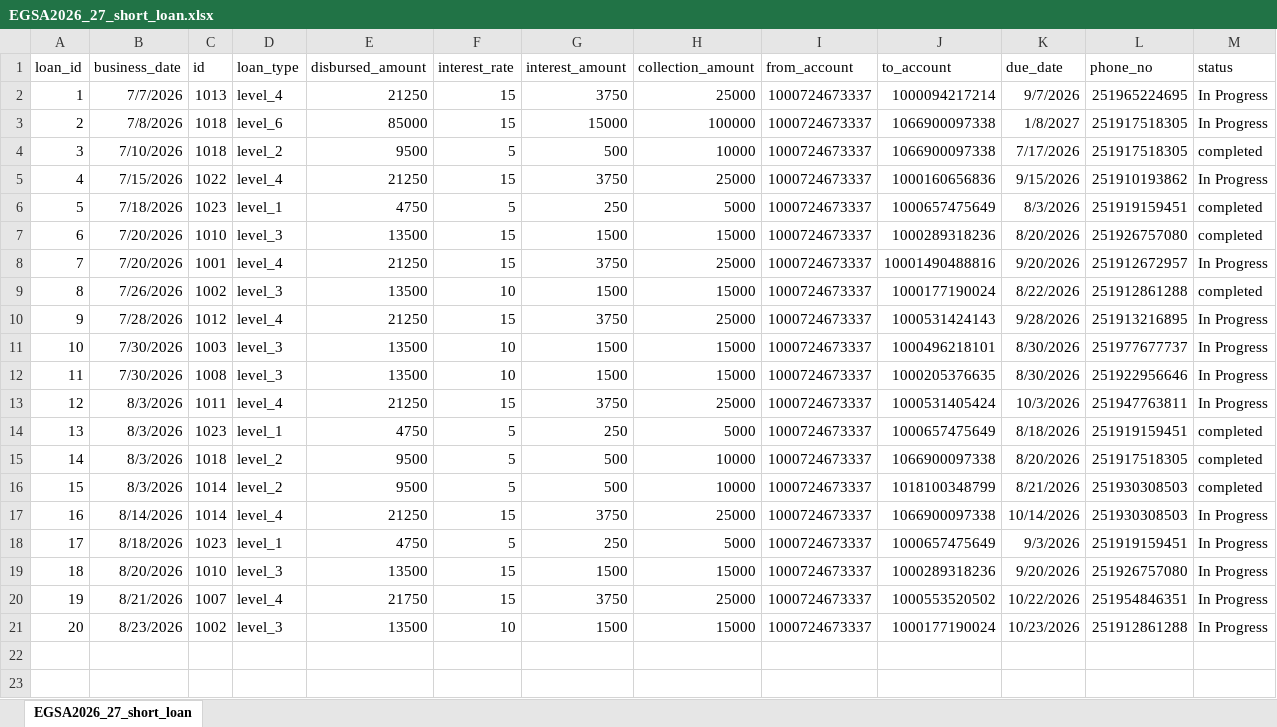
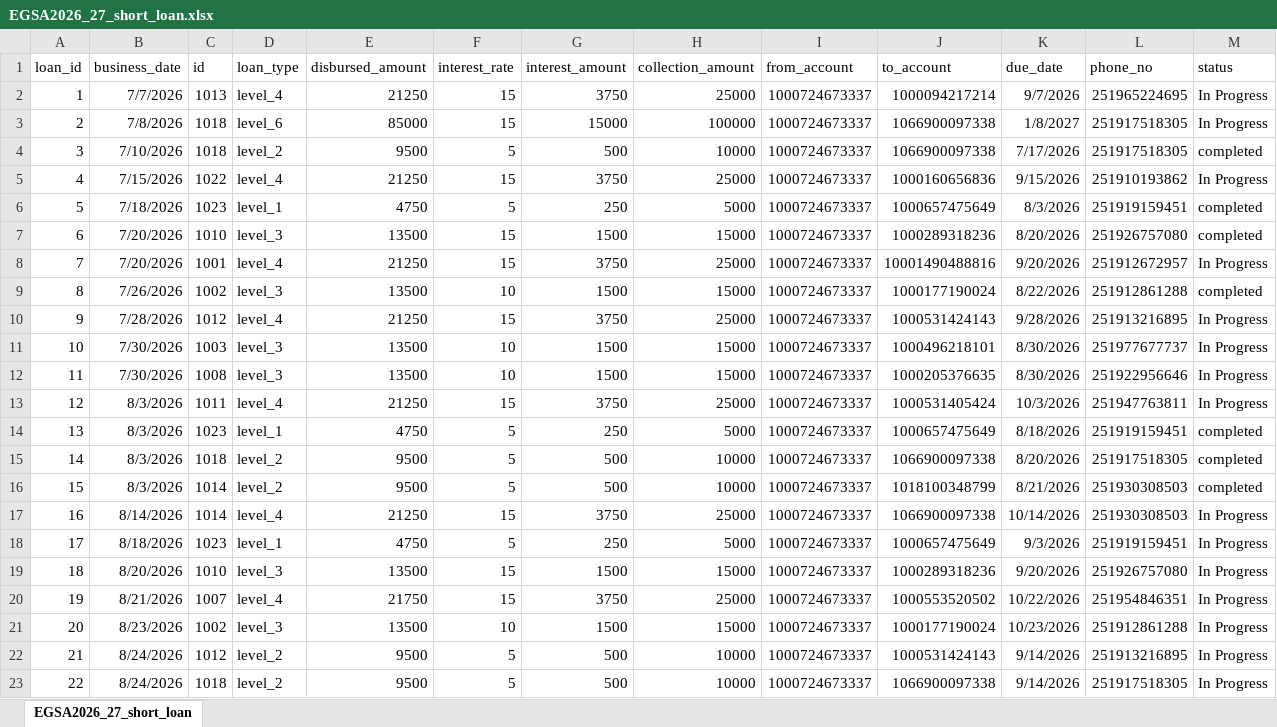
Before and after one commit to Walfaanaa/egsa2026_27_short_term_loan, an Excel workbook: EGSA2026_27_short_loan.xlsx, sheet EGSA2026_27_short_loan, drawn as a sheet; values as stored, in another font and other column widths than the file's, no borders; the diff names each change by its address in the sheet, - before the commit and + after, or states it on an @@ line.

Commit message:
Add files via upload

```diff
--- a/EGSA2026_27_short_loan.xlsx (sheet EGSA2026_27_short_loan)
+++ b/EGSA2026_27_short_loan.xlsx (sheet EGSA2026_27_short_loan)
+row 22: 21 | 8/24/2026 | 1012 | level_2 | 9500 | 5 | 500 | 10000 | 1000724673337 | 1000531424143 | 9/14/2026 | 251913216895 | In Progress
+row 23: 22 | 8/24/2026 | 1018 | level_2 | 9500 | 5 | 500 | 10000 | 1000724673337 | 1066900097338 | 9/14/2026 | 251917518305 | In Progress
```
